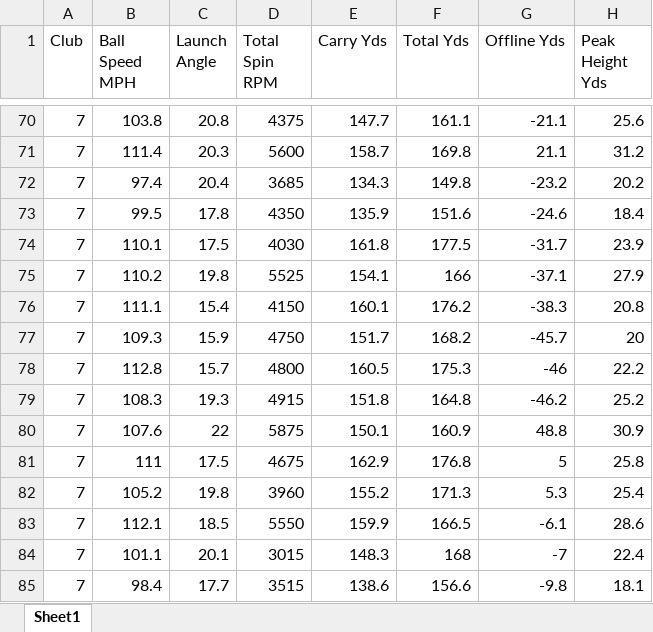
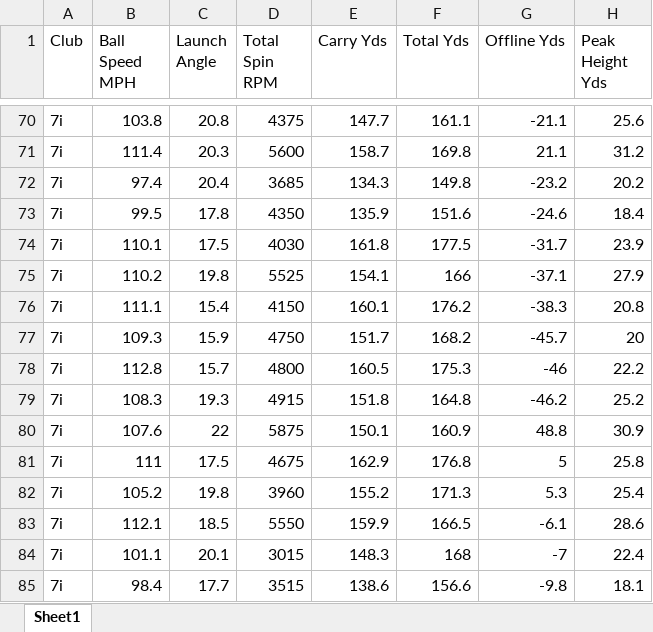
Before and after one commit to ahprh12/Ocean-Speedway-Golf-GPS, an Excel workbook: swingstats/golfstats.xlsx, sheet Sheet1, drawn as a sheet; only a part is shown, gaps mark what is left out; values as stored, in another font and other column widths than the file's, no borders; charts and pictures not drawn; the diff covers the shown part only; the diff names each change by its address in the sheet, - before the commit and + after, or states it on an @@ line.

```diff
--- a/swingstats/golfstats.xlsx (sheet Sheet1)
+++ b/swingstats/golfstats.xlsx (sheet Sheet1)
-A70:A85 (Club): 7
+A70:A85 (Club): 7i
```
Also changed, not shown: 27 edited cells elsewhere in this sheet, 1 other file.
